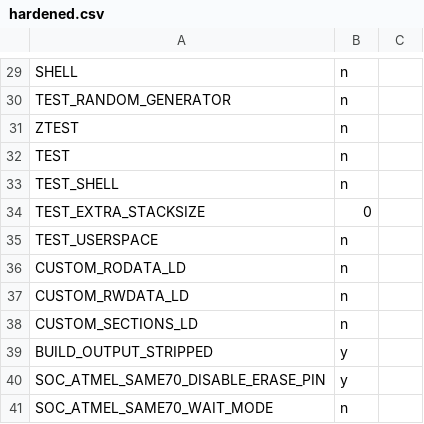
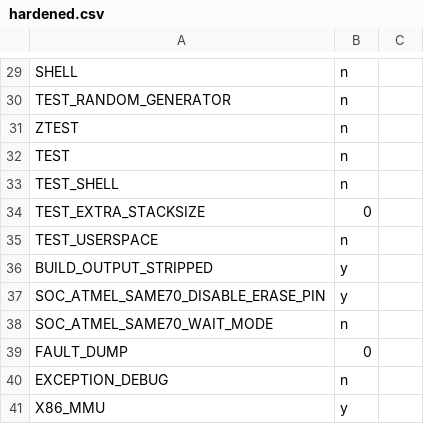
Before and after one commit to open-vela/external_zblue, a CSV file: scripts/kconfig/hardened.csv, drawn as a sheet; only a part is shown, gaps mark what is left out; the shorter side is filled out with more unchanged rows.

Commit message:
linker: Remove deprecated Kconfig options related to linker scripts
Remove Kconfig, linker script, and related bits associated with
CUSTOM_RODATA_LD, CUSTOM_RWDATA_LD, CUSTOM_SECTIONS_LD,
SOC_NOINIT_LD, SOC_RODATA_LD, and SOC_RWDATA_LD options that have been
deprecated since Zephyr 2.2.

Signed-off-by: Kumar Gala <kumar.gala@linaro.org>

```diff
--- a/scripts/kconfig/hardened.csv
+++ b/scripts/kconfig/hardened.csv
@@ -35,5 +35,2 @@ TEST_EXTRA_STACKSIZE,0
 TEST_USERSPACE,n
-CUSTOM_RODATA_LD,n
-CUSTOM_RWDATA_LD,n
-CUSTOM_SECTIONS_LD,n
 BUILD_OUTPUT_STRIPPED,y
```
Also changed, not shown: 12 other files.
